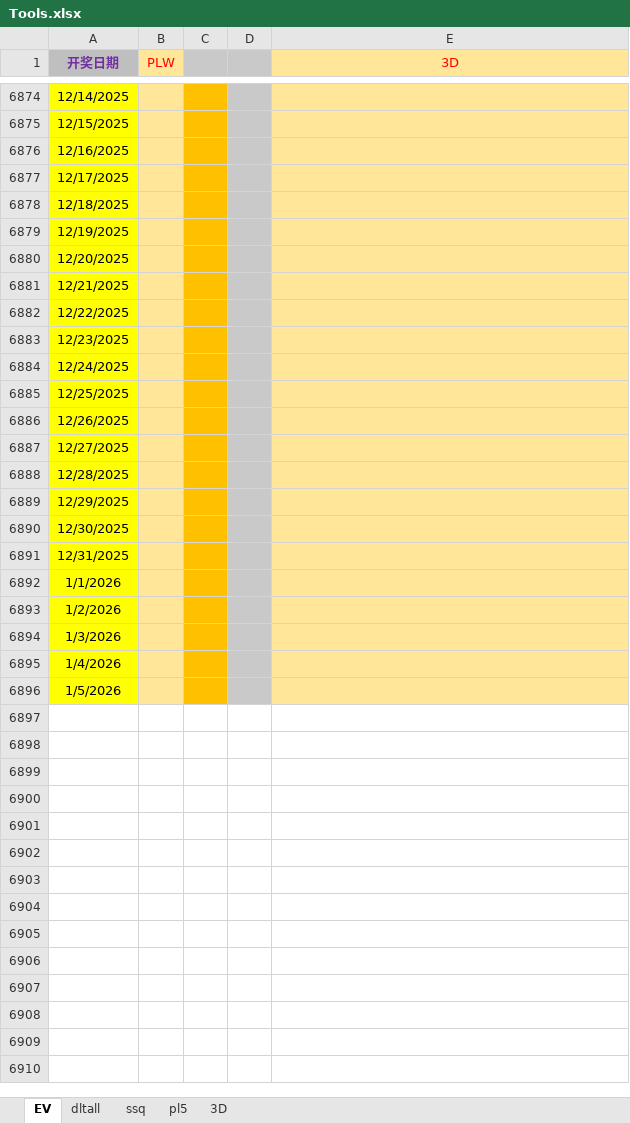
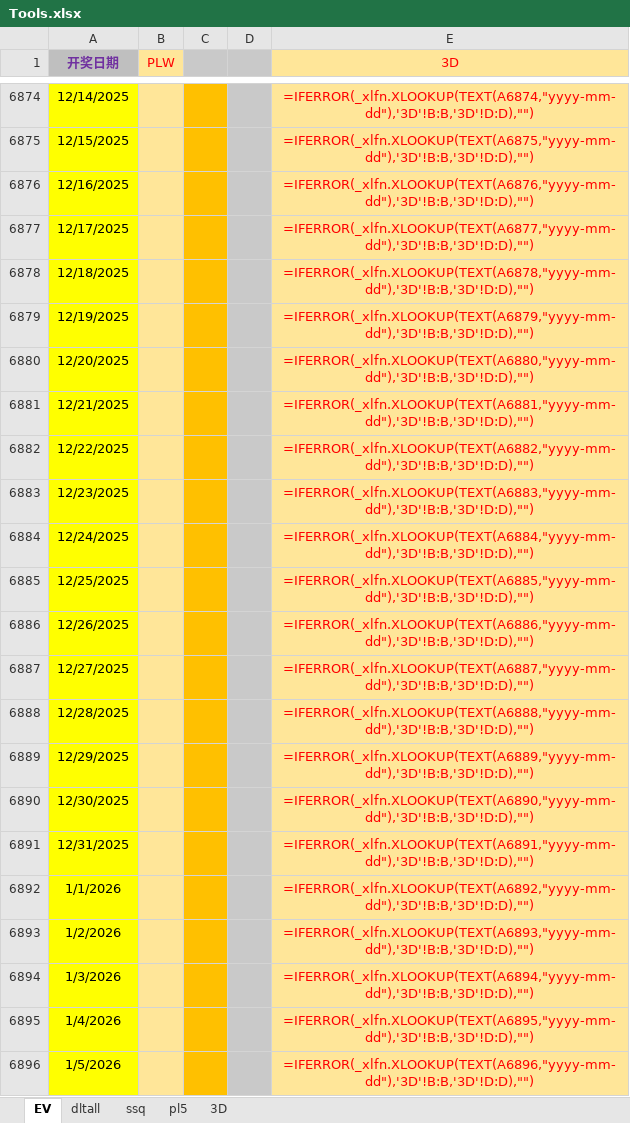
Before and after one commit to cloudplains/jnsj, an Excel workbook: Tools.xlsx, sheet EV, drawn as a sheet; only a part is shown, gaps mark what is left out; values as stored, in another font and other column widths than the file's, no borders; formulas without a stored value are shown as written; the diff covers the shown part only; the diff names each change by its address in the sheet, - before the commit and + after, or states it on an @@ line.

```diff
--- a/Tools.xlsx (sheet EV)
+++ b/Tools.xlsx (sheet EV)
-E6874 (3D): (empty)
+E6874 (3D): =IFERROR(_xlfn.XLOOKUP(TEXT(A6874,"yyyy-mm-dd"),'3D'!B:B,'3D'!D:D),"")
-E6875 (3D): (empty)
+E6875 (3D): =IFERROR(_xlfn.XLOOKUP(TEXT(A6875,"yyyy-mm-dd"),'3D'!B:B,'3D'!D:D),"")
-E6876 (3D): (empty)
+E6876 (3D): =IFERROR(_xlfn.XLOOKUP(TEXT(A6876,"yyyy-mm-dd"),'3D'!B:B,'3D'!D:D),"")
-E6877 (3D): (empty)
+E6877 (3D): =IFERROR(_xlfn.XLOOKUP(TEXT(A6877,"yyyy-mm-dd"),'3D'!B:B,'3D'!D:D),"")
-E6878 (3D): (empty)
+E6878 (3D): =IFERROR(_xlfn.XLOOKUP(TEXT(A6878,"yyyy-mm-dd"),'3D'!B:B,'3D'!D:D),"")
-E6879 (3D): (empty)
+E6879 (3D): =IFERROR(_xlfn.XLOOKUP(TEXT(A6879,"yyyy-mm-dd"),'3D'!B:B,'3D'!D:D),"")
-E6880 (3D): (empty)
+E6880 (3D): =IFERROR(_xlfn.XLOOKUP(TEXT(A6880,"yyyy-mm-dd"),'3D'!B:B,'3D'!D:D),"")
-E6881 (3D): (empty)
+E6881 (3D): =IFERROR(_xlfn.XLOOKUP(TEXT(A6881,"yyyy-mm-dd"),'3D'!B:B,'3D'!D:D),"")
-E6882 (3D): (empty)
+E6882 (3D): =IFERROR(_xlfn.XLOOKUP(TEXT(A6882,"yyyy-mm-dd"),'3D'!B:B,'3D'!D:D),"")
-E6883 (3D): (empty)
+E6883 (3D): =IFERROR(_xlfn.XLOOKUP(TEXT(A6883,"yyyy-mm-dd"),'3D'!B:B,'3D'!D:D),"")
-E6884 (3D): (empty)
+E6884 (3D): =IFERROR(_xlfn.XLOOKUP(TEXT(A6884,"yyyy-mm-dd"),'3D'!B:B,'3D'!D:D),"")
-E6885 (3D): (empty)
+E6885 (3D): =IFERROR(_xlfn.XLOOKUP(TEXT(A6885,"yyyy-mm-dd"),'3D'!B:B,'3D'!D:D),"")
-E6886 (3D): (empty)
+E6886 (3D): =IFERROR(_xlfn.XLOOKUP(TEXT(A6886,"yyyy-mm-dd"),'3D'!B:B,'3D'!D:D),"")
-E6887 (3D): (empty)
+E6887 (3D): =IFERROR(_xlfn.XLOOKUP(TEXT(A6887,"yyyy-mm-dd"),'3D'!B:B,'3D'!D:D),"")
-E6888 (3D): (empty)
+E6888 (3D): =IFERROR(_xlfn.XLOOKUP(TEXT(A6888,"yyyy-mm-dd"),'3D'!B:B,'3D'!D:D),"")
-E6889 (3D): (empty)
+E6889 (3D): =IFERROR(_xlfn.XLOOKUP(TEXT(A6889,"yyyy-mm-dd"),'3D'!B:B,'3D'!D:D),"")
-E6890 (3D): (empty)
+E6890 (3D): =IFERROR(_xlfn.XLOOKUP(TEXT(A6890,"yyyy-mm-dd"),'3D'!B:B,'3D'!D:D),"")
-E6891 (3D): (empty)
+E6891 (3D): =IFERROR(_xlfn.XLOOKUP(TEXT(A6891,"yyyy-mm-dd"),'3D'!B:B,'3D'!D:D),"")
-E6892 (3D): (empty)
+E6892 (3D): =IFERROR(_xlfn.XLOOKUP(TEXT(A6892,"yyyy-mm-dd"),'3D'!B:B,'3D'!D:D),"")
-E6893 (3D): (empty)
+E6893 (3D): =IFERROR(_xlfn.XLOOKUP(TEXT(A6893,"yyyy-mm-dd"),'3D'!B:B,'3D'!D:D),"")
-E6894 (3D): (empty)
+E6894 (3D): =IFERROR(_xlfn.XLOOKUP(TEXT(A6894,"yyyy-mm-dd"),'3D'!B:B,'3D'!D:D),"")
-E6895 (3D): (empty)
+E6895 (3D): =IFERROR(_xlfn.XLOOKUP(TEXT(A6895,"yyyy-mm-dd"),'3D'!B:B,'3D'!D:D),"")
-E6896 (3D): (empty)
+E6896 (3D): =IFERROR(_xlfn.XLOOKUP(TEXT(A6896,"yyyy-mm-dd"),'3D'!B:B,'3D'!D:D),"")
```
Also changed, not shown: 55 edited cells and cell formats elsewhere in this sheet, sheet ssq, sheet pl5, sheet 3D.
